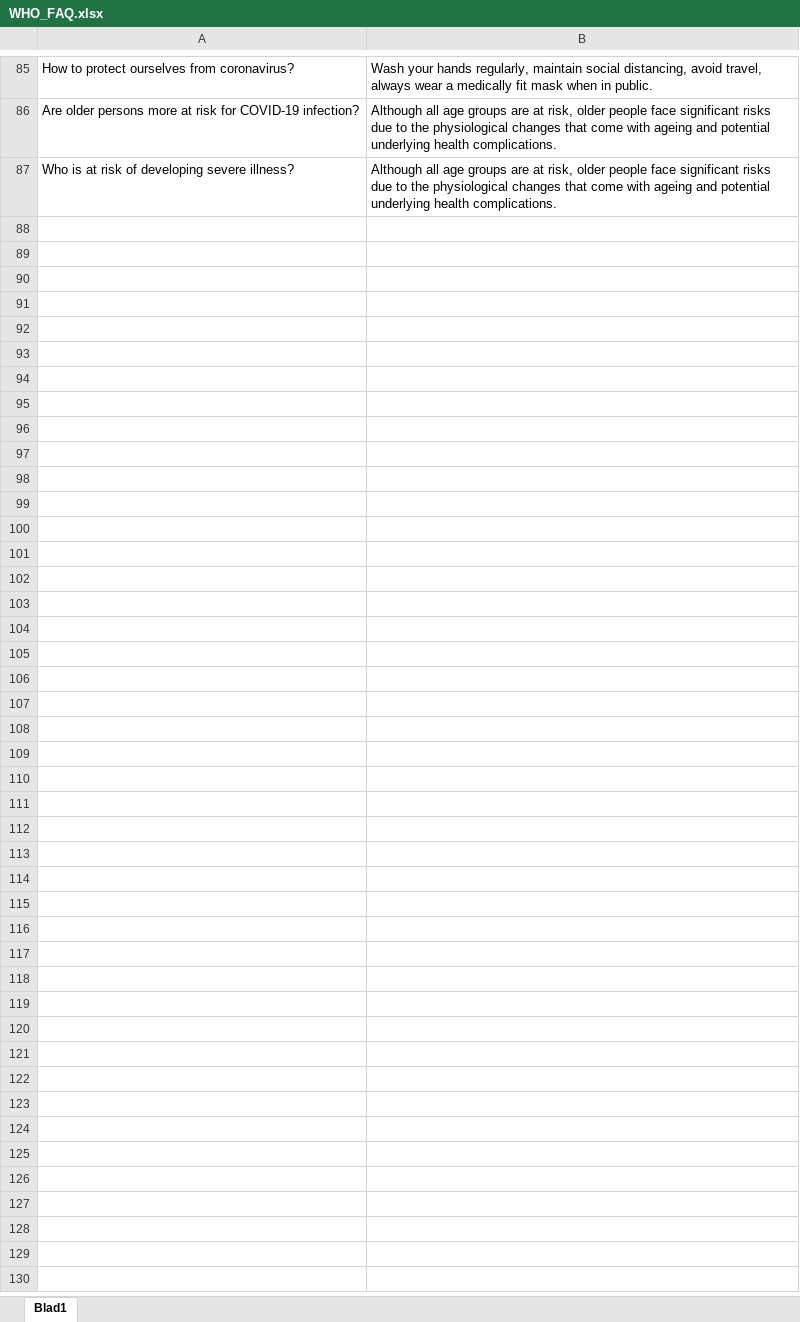
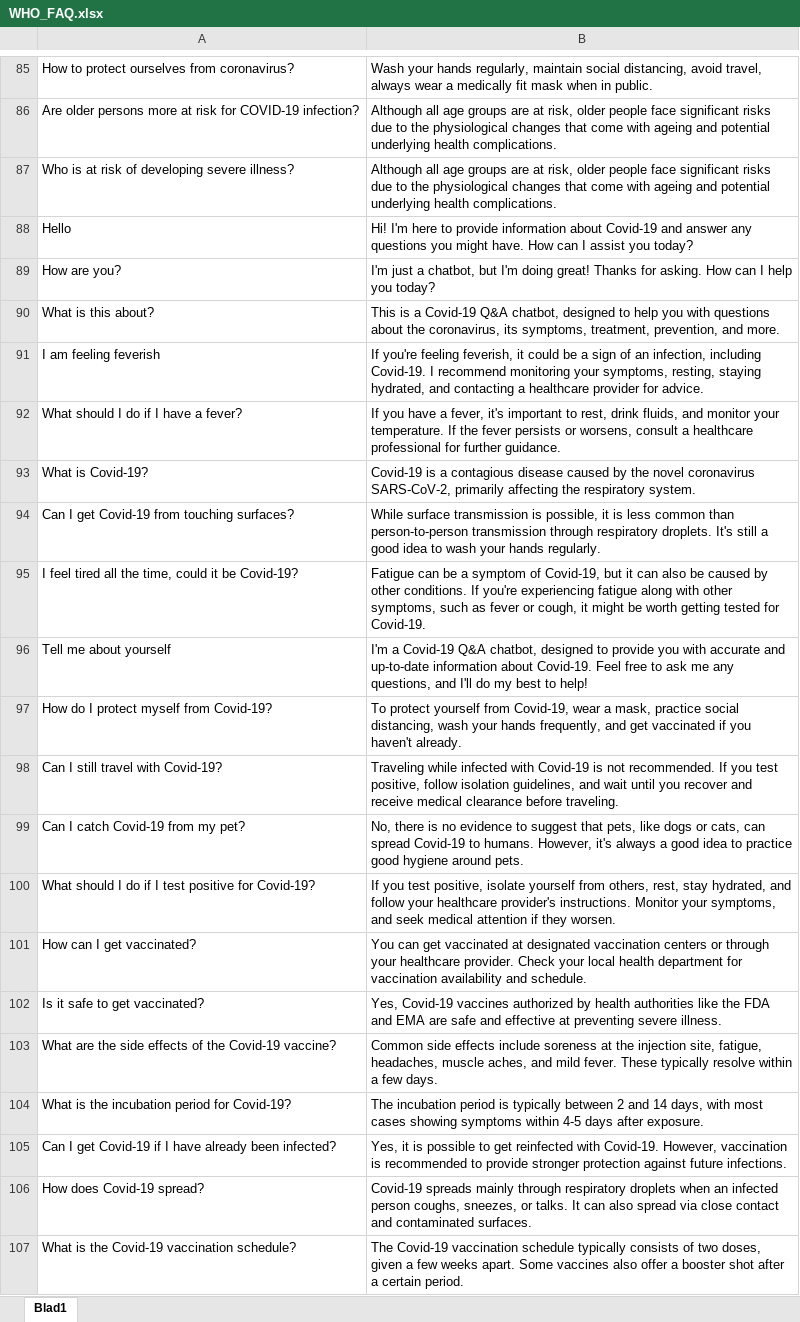
Before and after one commit to siddhantBhanot/Covid-Chatbot, an Excel workbook: WHO_FAQ.xlsx, sheet Blad1, drawn as a sheet; only a part is shown, gaps mark what is left out; values as stored, in another font and other column widths than the file's, no borders; the diff covers the shown part only; the diff names each change by its address in the sheet, - before the commit and + after, or states it on an @@ line.

```diff
--- a/WHO_FAQ.xlsx (sheet Blad1)
+++ b/WHO_FAQ.xlsx (sheet Blad1)
+row 88: Hello | Hi! I'm here to provide information about Covid-19 and answer any questions you might have. How can I assist you today?
+row 89: How are you? | I'm just a chatbot, but I'm doing great! Thanks for asking. How can I help you today?
+row 90: What is this about? | This is a Covid-19 Q&A chatbot, designed to help you with questions about the coronavirus, its symptoms, treatment, prevention, and more.
+row 91: I am feeling feverish | If you're feeling feverish, it could be a sign of an infection, including Covid-19. I recommend monitoring your symptoms, resting, staying hydrated, and contacting a healthcare provider for advice.
+row 92: What should I do if I have a fever? | If you have a fever, it's important to rest, drink fluids, and monitor your temperature. If the fever persists or worsens, consult a healthcare professional for further guidance.
+row 93: What is Covid-19? | Covid-19 is a contagious disease caused by the novel coronavirus SARS-CoV-2, primarily affecting the respiratory system.
+row 94: Can I get Covid-19 from touching surfaces? | While surface transmission is possible, it is less common than person-to-person transmission through respiratory droplets. It's still a good idea to wash your hands regularly.
+row 95: I feel tired all the time, could it be Covid-19? | Fatigue can be a symptom of Covid-19, but it can also be caused by other conditions. If you're experiencing fatigue along with other symptoms, such as fever or cough, it might be worth getting tested for Covid-19.
+row 96: Tell me about yourself | I'm a Covid-19 Q&A chatbot, designed to provide you with accurate and up-to-date information about Covid-19. Feel free to ask me any questions, and I'll do my best to help!
+row 97: How do I protect myself from Covid-19? | To protect yourself from Covid-19, wear a mask, practice social distancing, wash your hands frequently, and get vaccinated if you haven't already.
+row 98: Can I still travel with Covid-19? | Traveling while infected with Covid-19 is not recommended. If you test positive, follow isolation guidelines, and wait until you recover and receive medical clearance before traveling.
+row 99: Can I catch Covid-19 from my pet? | No, there is no evidence to suggest that pets, like dogs or cats, can spread Covid-19 to humans. However, it's always a good idea to practice good hygiene around pets.
+row 100: What should I do if I test positive for Covid-19? | If you test positive, isolate yourself from others, rest, stay hydrated, and follow your healthcare provider's instructions. Monitor your symptoms, and seek medical attention if they worsen.
+row 101: How can I get vaccinated? | You can get vaccinated at designated vaccination centers or through your healthcare provider. Check your local health department for vaccination availability and schedule.
+row 102: Is it safe to get vaccinated? | Yes, Covid-19 vaccines authorized by health authorities like the FDA and EMA are safe and effective at preventing severe illness.
+row 103: What are the side effects of the Covid-19 vaccine? | Common side effects include soreness at the injection site, fatigue, headaches, muscle aches, and mild fever. These typically resolve within a few days.
+row 104: What is the incubation period for Covid-19? | The incubation period is typically between 2 and 14 days, with most cases showing symptoms within 4-5 days after exposure.
+row 105: Can I get Covid-19 if I have already been infected? | Yes, it is possible to get reinfected with Covid-19. However, vaccination is recommended to provide stronger protection against future infections.
+row 106: How does Covid-19 spread? | Covid-19 spreads mainly through respiratory droplets when an infected person coughs, sneezes, or talks. It can also spread via close contact and contaminated surfaces.
+row 107: What is the Covid-19 vaccination schedule? | The Covid-19 vaccination schedule typically consists of two doses, given a few weeks apart. Some vaccines also offer a booster shot after a certain period.
```
Also changed, not shown: 15 added rows elsewhere in this sheet, 4 other files.
